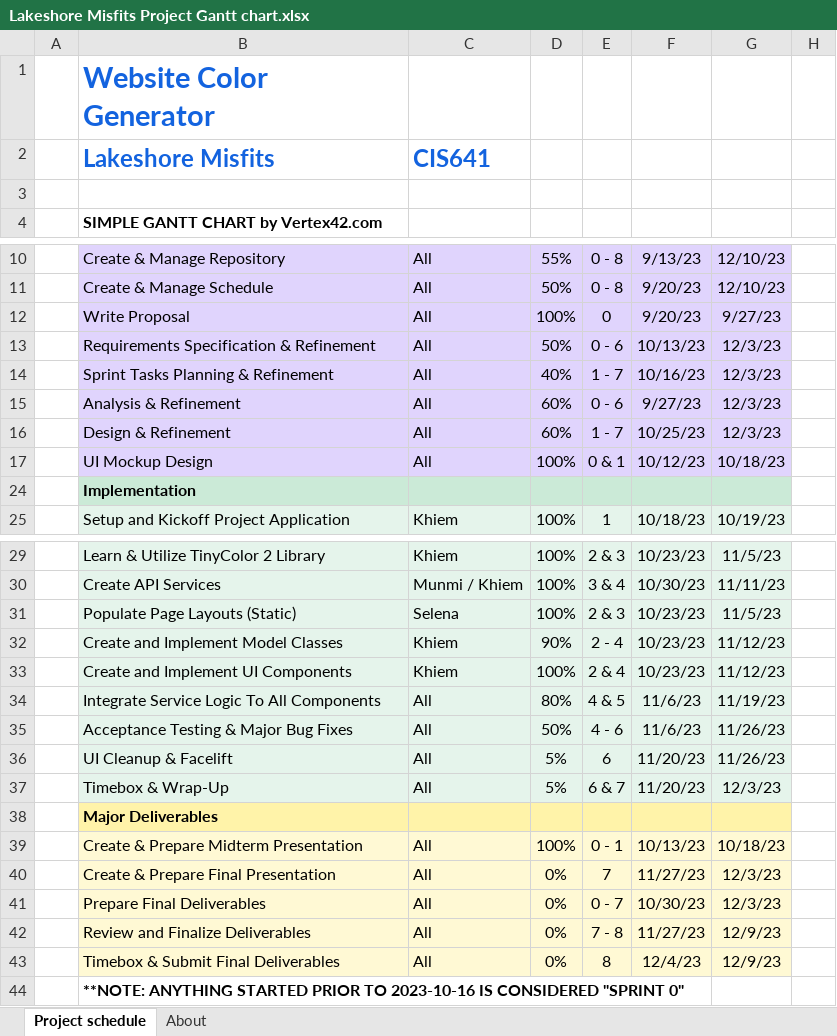
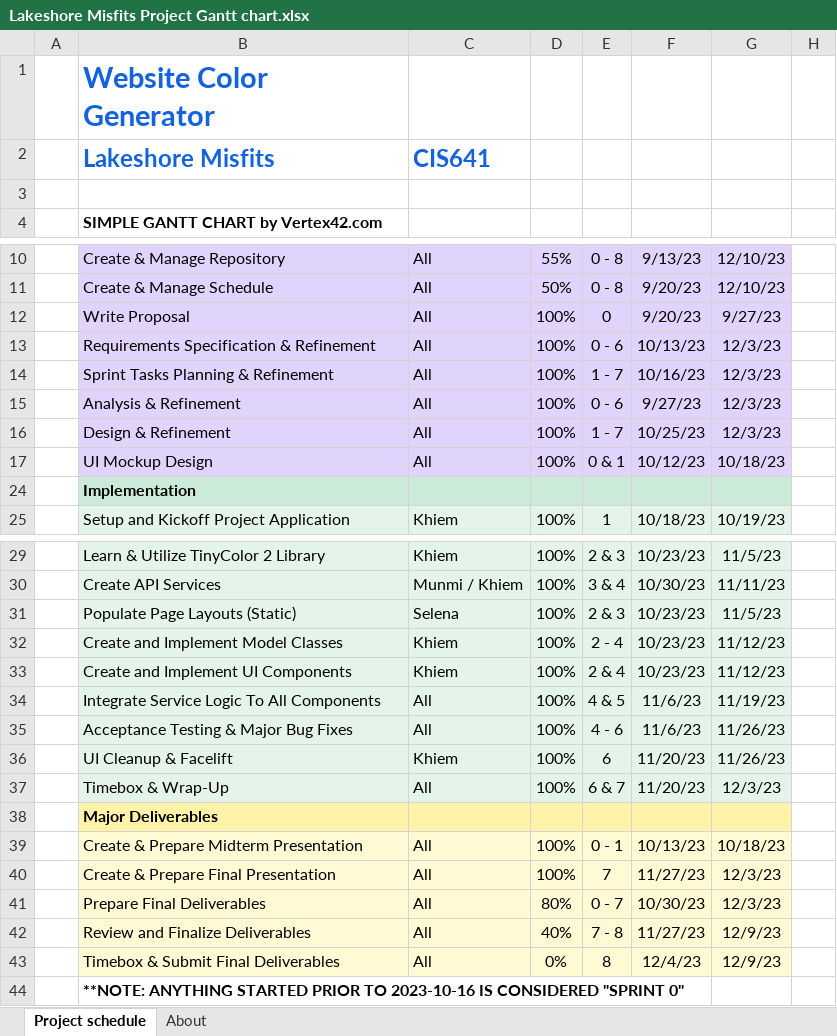
Before and after one commit to khnguyen88/GVSU-CIS641-Lakeshore-Misfits, an Excel workbook: docs/gantt-chart/Lakeshore Misfits Project Gantt chart.xlsx, sheet Project schedule, drawn as a sheet; only a part is shown, gaps mark what is left out; values as stored, in another font and other column widths than the file's, no borders; conditional formats not drawn; the diff names each change by its address in the sheet, - before the commit and + after, or states it on an @@ line.

Commit message:
Updated gantt chart

```diff
--- a/docs/gantt-chart/Lakeshore Misfits Project Gantt chart.xlsx (sheet Project schedule)
+++ b/docs/gantt-chart/Lakeshore Misfits Project Gantt chart.xlsx (sheet Project schedule)
-D13: 50%
+D13: 100%
-D14: 40%
+D14: 100%
-D15:D16: 60%
+D15:D16: 100%
-D32: 90%
+D32: 100%
-D34: 80%
+D34: 100%
-D35: 50%
+D35: 100%
-C36: All
+C36: Khiem
-D36:D37: 5%
+D36:D37: 100%
-D40: 0%
+D40: 100%
-D41: 0%
+D41: 80%
-D42: 0%
+D42: 40%
```
Also changed, not shown: 1 other file.
